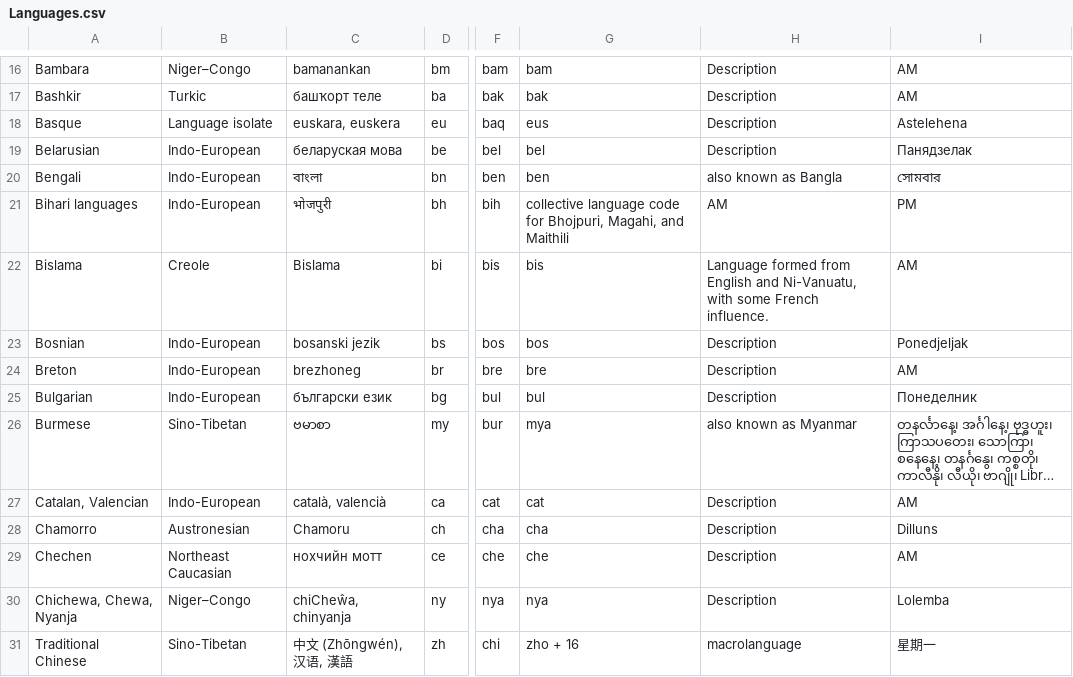
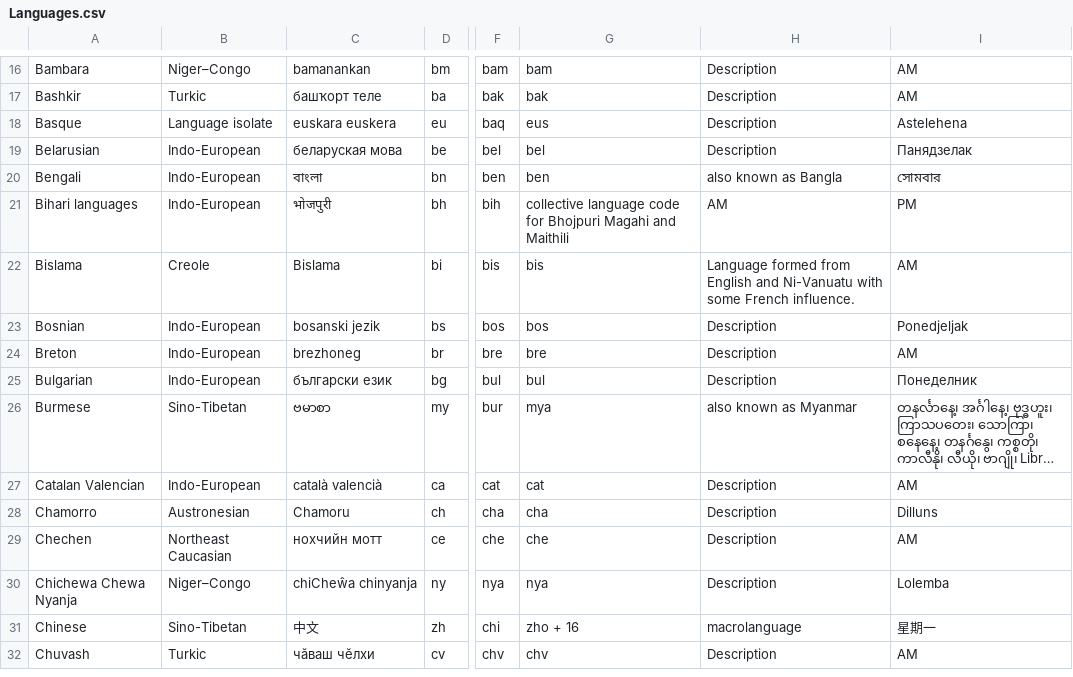
Before and after one commit to Emma-Leonhart/order.life, a CSV file: Gaiad/bin/Debug/netcoreapp3.1/Languages.csv, drawn as a sheet; only a part is shown, gaps mark what is left out; the shorter side is filled out with more unchanged rows; long unchanged cells end in …; the diff covers the shown part only; the diff names each change by its address in the sheet, - before the commit and + after, or states it on an @@ line.

```diff
--- a/Gaiad/bin/Debug/netcoreapp3.1/Languages.csv
+++ b/Gaiad/bin/Debug/netcoreapp3.1/Languages.csv
-C18: euskara, euskera
+C18: euskara euskera
-G21: …code for Bhojpuri, Magahi, and Maithili
+G21: …code for Bhojpuri Magahi and Maithili
-H22: …English and Ni-Vanuatu, with some…
+H22: …English and Ni-Vanuatu with some…
-A27: Catalan, Valencian
+A27: Catalan Valencian
-C27: català, valencià
+C27: català valencià
-A30: Chichewa, Chewa, Nyanja
+A30: Chichewa Chewa Nyanja
-C30: chiCheŵa, chinyanja
+C30: chiCheŵa chinyanja
-A31: Traditional Chinese
+A31: Chinese
-C31: 中文 (Zhōngwén), 汉语, 漢語
+C31: 中文
```
Also changed, not shown: 1 removed row and 79 edited cells elsewhere in this file, 11 other files.
